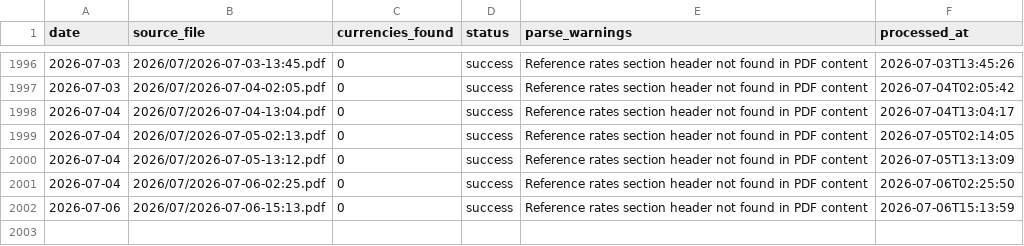
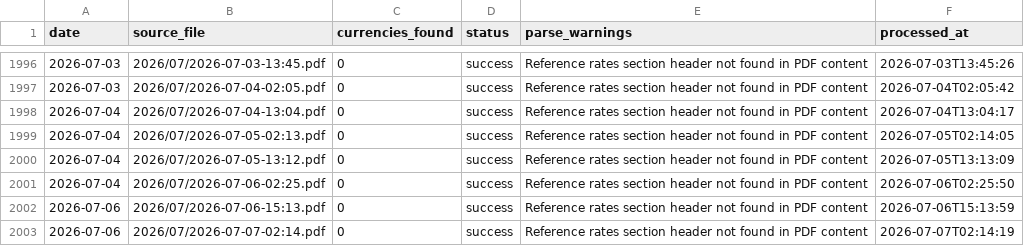
Before and after one commit to anoopgarlapati/sbi-tt-rates-archive, a CSV file: rates/_metadata.csv, drawn as a sheet; only a part is shown, gaps mark what is left out; the diff names each change by its address in the sheet, - before the commit and + after, or states it on an @@ line.

```diff
--- a/rates/_metadata.csv
+++ b/rates/_metadata.csv
+row 2003: 2026-07-06 | 2026/07/2026-07-07-02:14.pdf | 0 | success | Reference rates section header not found in PDF content | 2026-07-07T02:14:19
```
